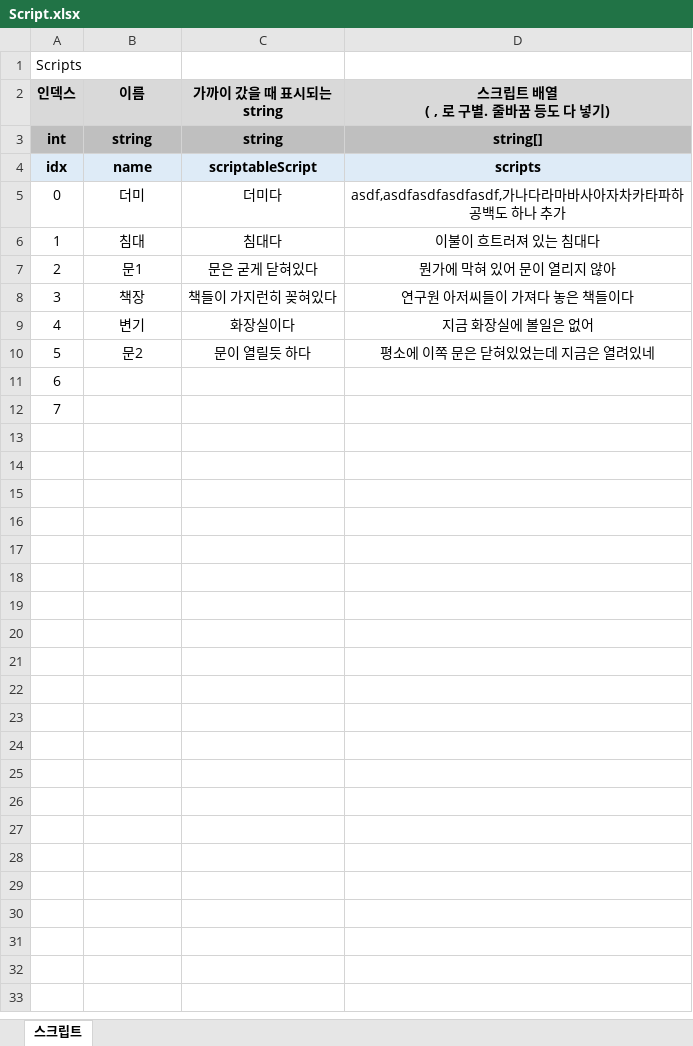
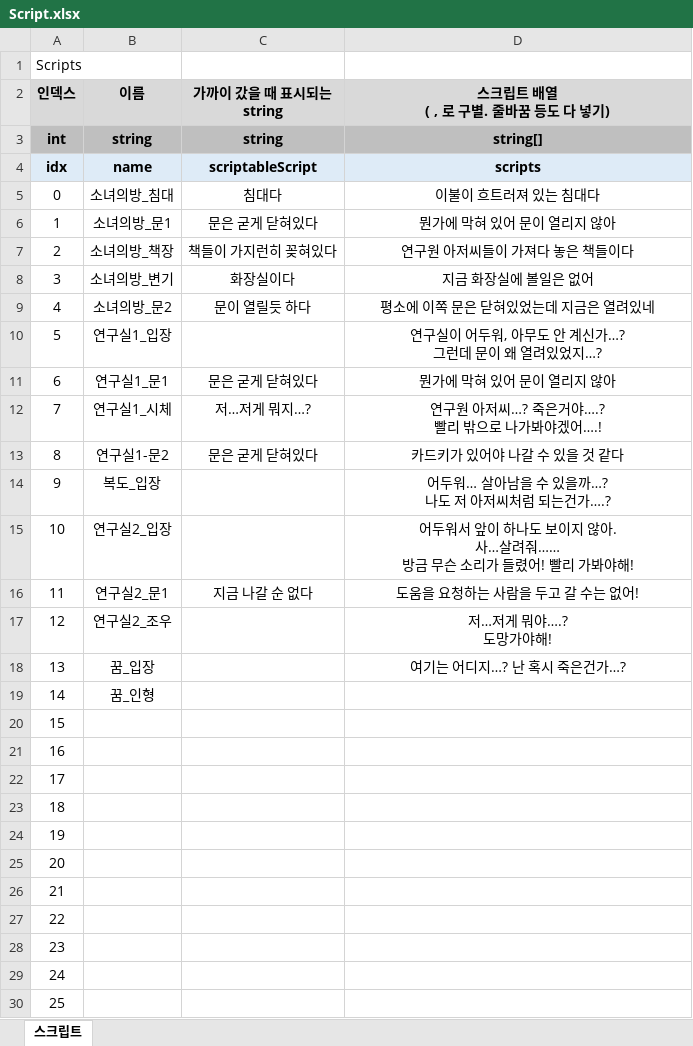
Before and after one commit to adlet0331/Marionette, an Excel workbook: bin/Assets/Resources/IngameData/Script.xlsx, sheet 스크립트, drawn as a sheet; only a part is shown; values as stored, in another font and other column widths than the file's, no borders; removed rows and columns are numbered as before the commit, all else as after; ↵ is a line break in a cell; the diff covers the shown part only; the diff names each change by its address in the sheet, - before the commit and + after, or states it on an @@ line.

Commit message:
Script 추가

```diff
--- a/bin/Assets/Resources/IngameData/Script.xlsx (sheet 스크립트)
+++ b/bin/Assets/Resources/IngameData/Script.xlsx (sheet 스크립트)
-row 5: 0 | 더미 | 더미다 | asdf,asdfasdfasdfasdf,가나다라마바사아자차카타파하 ↵ 공백도 하나 추가
@@ column A (인덱스) renumbered between rows 5 and 21 @@
-B5 (이름): 침대
+B5 (이름): 소녀의방_침대
-B6 (이름): 문1
+B6 (이름): 소녀의방_문1
-B7 (이름): 책장
+B7 (이름): 소녀의방_책장
-B8 (이름): 변기
+B8 (이름): 소녀의방_변기
-B9 (이름): 문2
+B9 (이름): 소녀의방_문2
+row 10: 5 | 연구실1_입장 |  | 연구실이 어두워, 아무도 안 계신가…? ↵ 그런데 문이 왜 열려있었지…?
+row 11: 6 | 연구실1_문1 | 문은 굳게 닫혀있다 | 뭔가에 막혀 있어 문이 열리지 않아
+row 12: 7 | 연구실1_시체 | 저…저게 뭐지…? | 연구원 아저씨…? 죽은거야….? ↵ 빨리 밖으로 나가봐야겠어….!
+row 13: 8 | 연구실1-문2 | 문은 굳게 닫혀있다 | 카드키가 있어야 나갈 수 있을 것 같다
+row 14: 9 | 복도_입장 |  | 어두워… 살아남을 수 있을까…? ↵ 나도 저 아저씨처럼 되는건가….?
+row 15: 10 | 연구실2_입장 |  | 어두워서 앞이 하나도 보이지 않아. ↵ 사…살려줘…… ↵ 방금 무슨 소리가 들렸어! 빨리 가봐야해!
+row 16: 11 | 연구실2_문1 | 지금 나갈 순 없다 | 도움을 요청하는 사람을 두고 갈 수는 없어!
+row 17: 12 | 연구실2_조우 |  | 저…저게 뭐야….? ↵ 도망가야해!
+row 18: 13 | 꿈_입장 |  | 여기는 어디지…? 난 혹시 죽은건가…?
+row 19: 14 | 꿈_인형
+row 22: 17
+row 23: 18
+row 24: 19
+row 25: 20
+row 26: 21
+row 27: 22
+row 28: 23
+row 29: 24
+row 30: 25
```
Also changed, not shown: 16 added rows elsewhere in this sheet, bin/Assets/Resources/IngameData/Item.xlsx.
